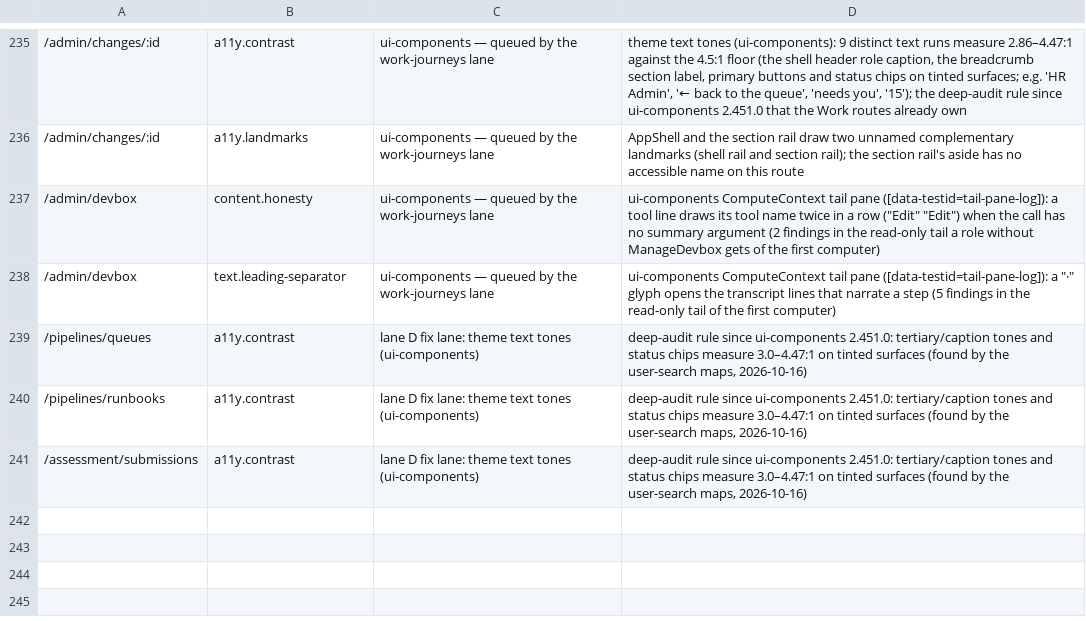
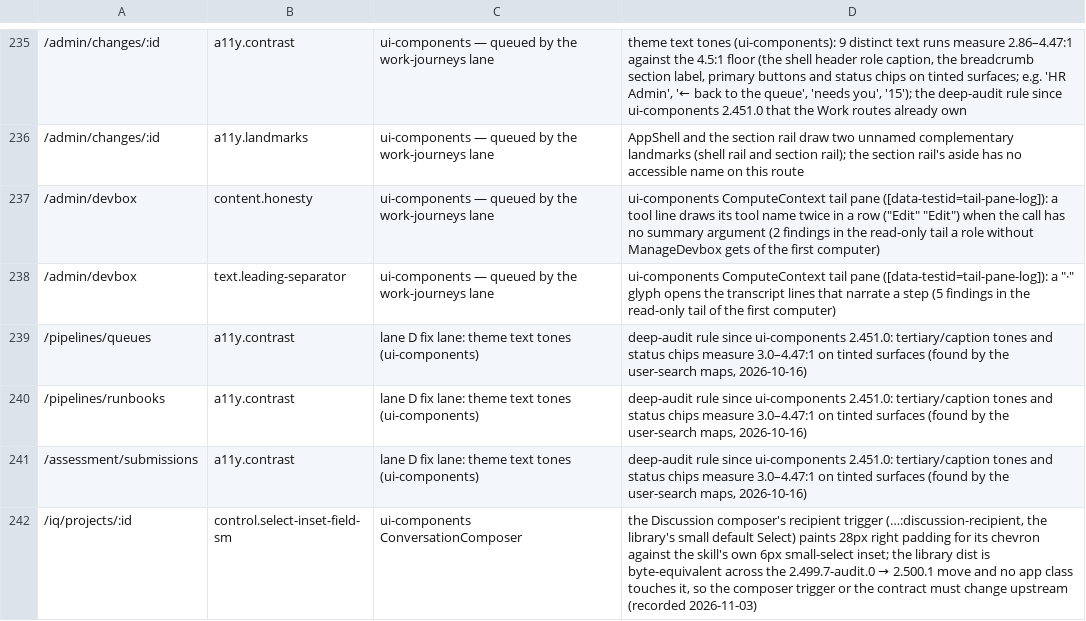
Before and after one commit to connorhoehn/agent-portal, a TSV file: docs/journeys/audit-burndown.tsv, drawn as a sheet; only a part is shown, gaps mark what is left out.

```diff
--- a/docs/journeys/audit-burndown.tsv
+++ b/docs/journeys/audit-burndown.tsv
@@ -241 +241,2 @@
 /assessment/submissions	a11y.contrast	lane D fix lane: theme text tones (ui-components)	deep-audit rule since ui-components 2.451.0: tertiary/caption tones and status chips measure 3.0–4.47:1 on tinted surfaces (found by the user-search maps, 2026-10-16)
+/iq/projects/:id	control.select-inset-field-sm	ui-components ConversationComposer	the Discussion composer's recipient trigger (…:discussion-recipient, the library's small default Select) paints 28px right padding for its chevron against the skill's own 6px small-select inset; the library dist is byte-equivalent across the 2.499.7-audit.0 → 2.500.1 move and no app class touches it, so the composer trigger or the contract must change upstream (recorded 2026-11-03)
```
Also changed, not shown: 4 other files.
